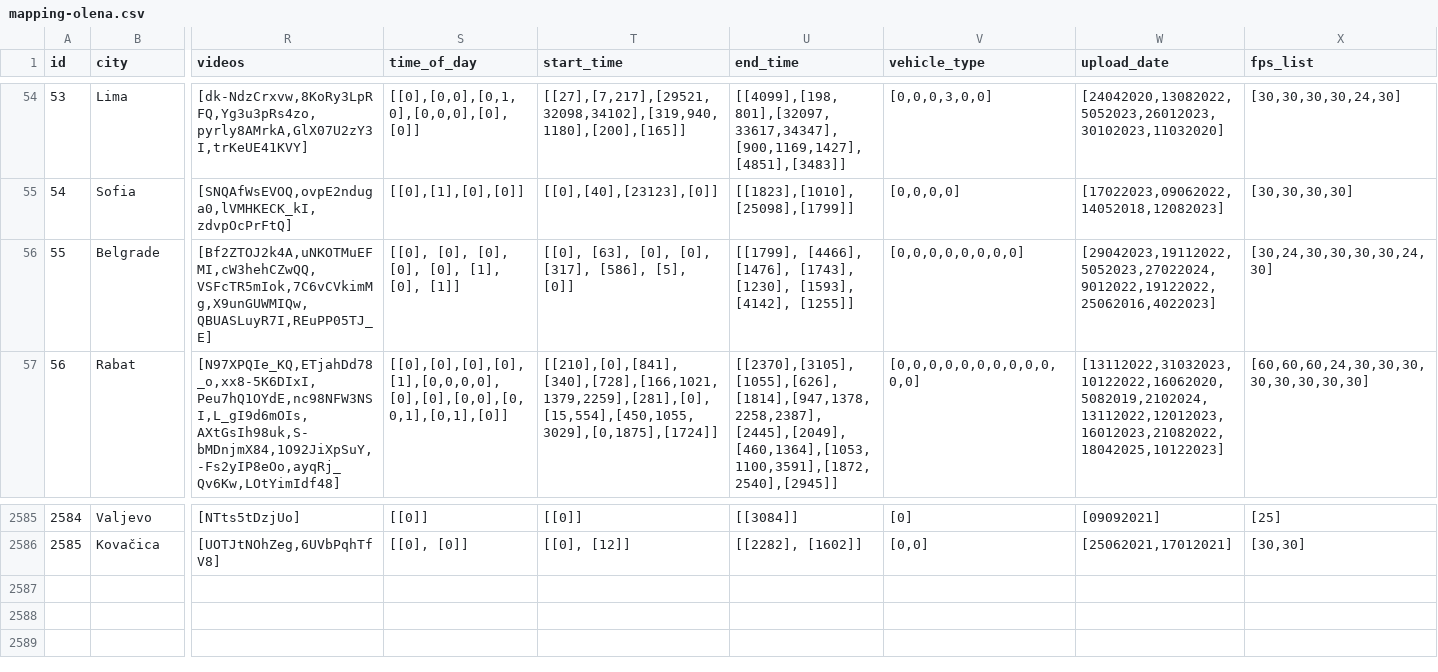
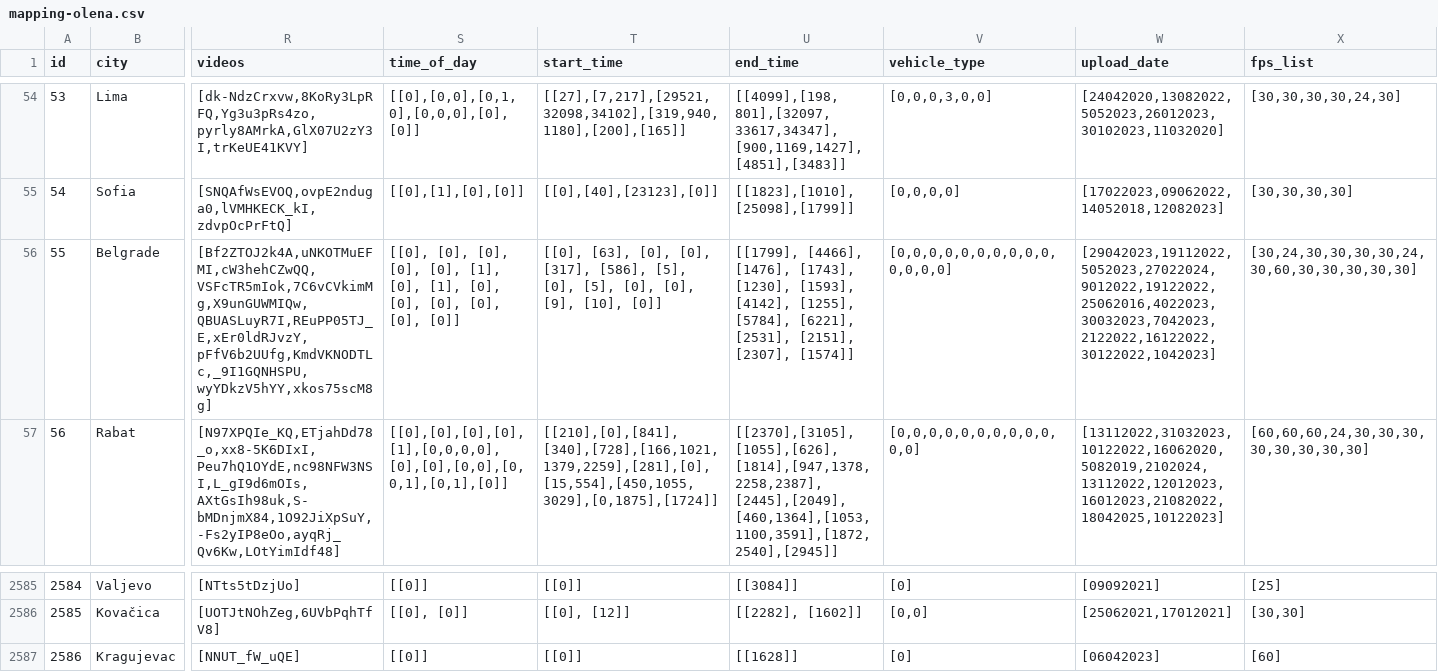
Before and after one commit to Shaadalam9/pedestrians-in-youtube, a CSV file: mapping-olena.csv, drawn as a sheet; only a part is shown, gaps mark what is left out; rows hold the shown columns only; the diff covers the shown part only; the diff names each change by its address in the sheet, - before the commit and + after, or states it on an @@ line.

Commit message:
Update mapping-olena.csv

```diff
--- a/mapping-olena.csv
+++ b/mapping-olena.csv
-R56 (videos): [Bf2ZTOJ2k4A,uNKOTMuEFMI,cW3hehCZwQQ,VSFcTR5mIok,7C6vCVkimMg,X9unGUWMIQw,QBUASLuyR7I,REuPP05TJ_E]
+R56 (videos): [Bf2ZTOJ2k4A,uNKOTMuEFMI,cW3hehCZwQQ,VSFcTR5mIok,7C6vCVkimMg,X9unGUWMIQw,QBUASLuyR7I,REuPP05TJ_E,xEr0ldRJvzY,pFfV6b2UUfg,KmdVKNODTLc,_9I1GQNHSPU,wyYDkzV5hYY,xkos75scM8g]
-S56 (time_of_day): …[1], [0], [1]]
+S56 (time_of_day): …[1], [0], [1], [0], [0], [0], [0], [0], [0]]
-T56 (start_time): …[586], [5], [0]]
+T56 (start_time): …[586], [5], [0], [5], [0], [0], [9], [10], [0]]
-U56 (end_time): …[1593], [4142], [1255]]
+U56 (end_time): …[1593], [4142], [1255], [5784], [6221], [2531], [2151], [2307], [1574]]
-V56 (vehicle_type): [0,0,0,0,0,0,0,0]
+V56 (vehicle_type): [0,0,0,0,0,0,0,0,0,0,0,0,0,0]
-W56 (upload_date): [29042023,19112022,5052023,27022024,9012022,19122022,25062016,4022023]
+W56 (upload_date): [29042023,19112022,5052023,27022024,9012022,19122022,25062016,4022023,30032023,7042023,2122022,16122022,30122022,1042023]
-X56 (fps_list): [30,24,30,30,30,30,24,30]
+X56 (fps_list): [30,24,30,30,30,30,24,30,60,30,30,30,30,30]
+row 2587: 2586 | Kragujevac | [NNUT_fW_uQE] | [[0]] | [[0]] | [[1628]] | [0] | [06042023] | [60]
```
Also changed, not shown: 1 edited cell elsewhere in this file.
